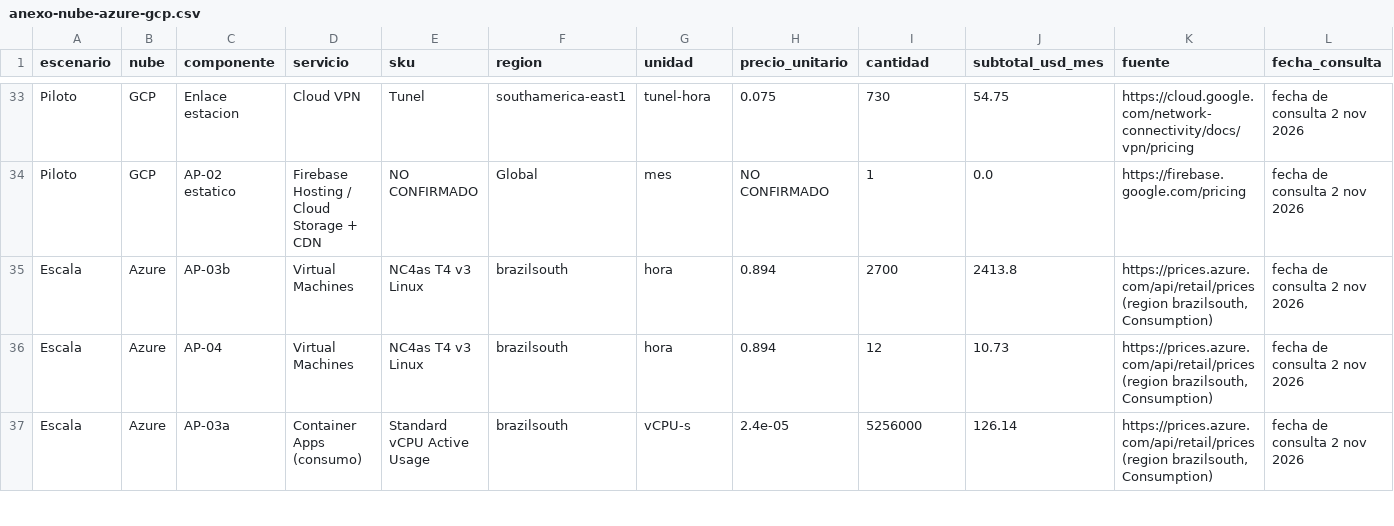
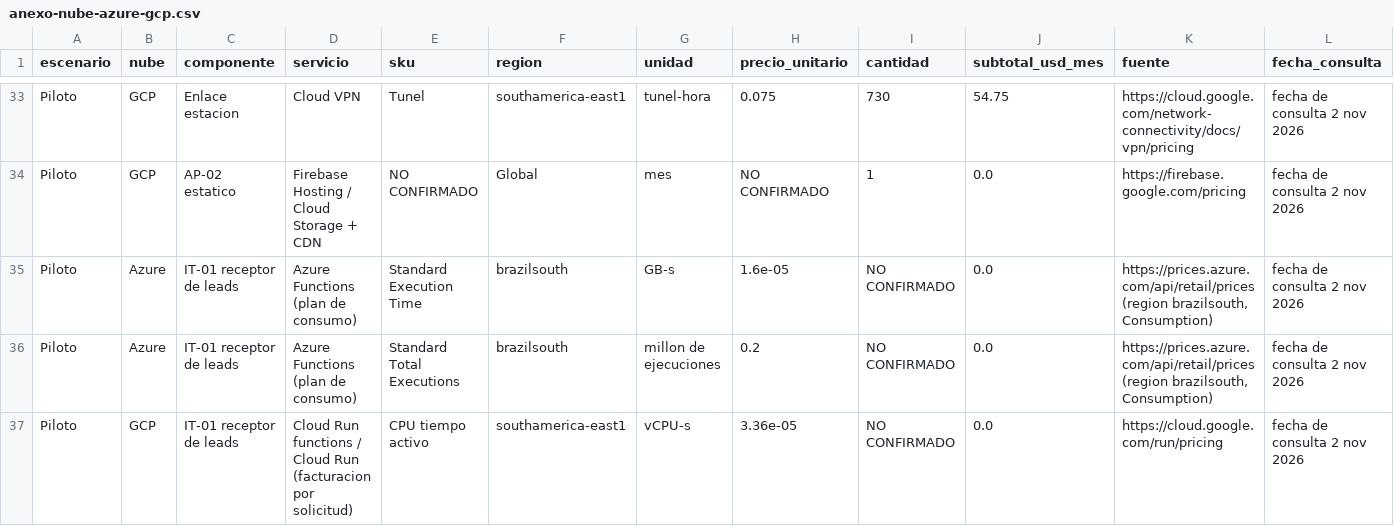
Before and after one commit to 5arSanti/tro-launcher, a CSV file: docs/ae-final-project/ondas/M4-tecnologia/anexo-nube-azure-gcp.csv, drawn as a sheet; only a part is shown, gaps mark what is left out; the shorter side is filled out with more unchanged rows; rows hold the shown columns only; the diff covers the shown part only; the diff names each change by its address in the sheet, - before the commit and + after, or states it on an @@ line.

Commit message:
docs(M4): IT-01 receptor de leads en el anexo de nube y transmision internacional en residencia de datos

```diff
--- a/docs/ae-final-project/ondas/M4-tecnologia/anexo-nube-azure-gcp.csv
+++ b/docs/ae-final-project/ondas/M4-tecnologia/anexo-nube-azure-gcp.csv
+row 35: Piloto | Azure | IT-01 receptor de leads | Azure Functions (plan de consumo) | Standard Execution Time | brazilsouth | GB-s | 1.6e-05 | NO CONFIRMADO | 0.0 | https://prices.azure.com/api/retail/prices (region brazilsouth, Consumption) | fecha de consulta 2 nov 2026
+row 36: Piloto | Azure | IT-01 receptor de leads | Azure Functions (plan de consumo) | Standard Total Executions | brazilsouth | millon de ejecuciones | 0.2 | NO CONFIRMADO | 0.0 | https://prices.azure.com/api/retail/prices (region brazilsouth, Consumption) | fecha de consulta 2 nov 2026
+row 37: Piloto | GCP | IT-01 receptor de leads | Cloud Run functions / Cloud Run (facturacion por solicitud) | CPU tiempo activo | southamerica-east1 | vCPU-s | 3.36e-05 | NO CONFIRMADO | 0.0 | https://cloud.google.com/run/pricing | fecha de consulta 2 nov 2026
```
Also changed, not shown: 7 added rows elsewhere in this file, 1 other file.
